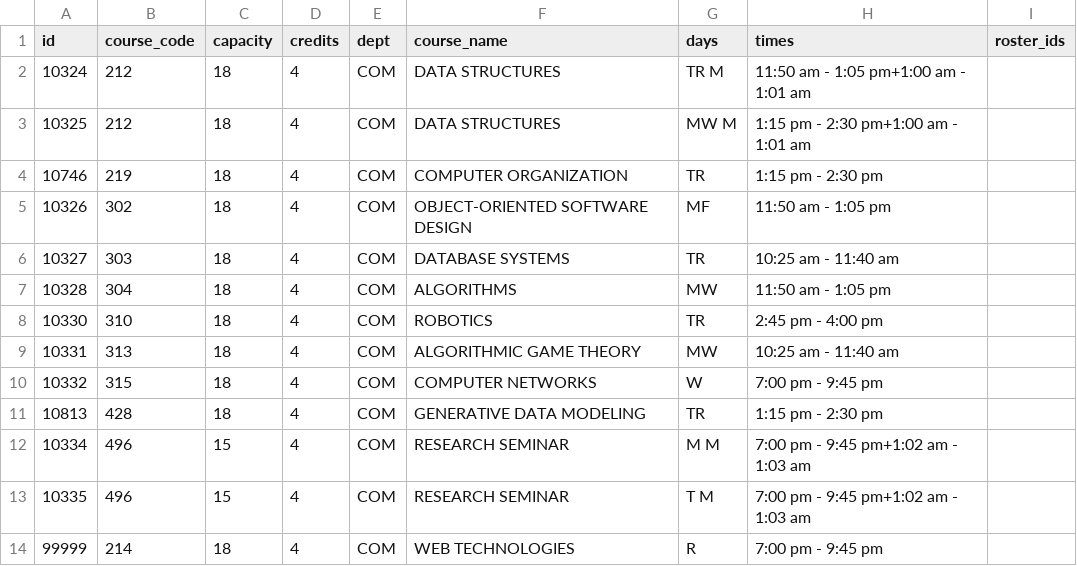
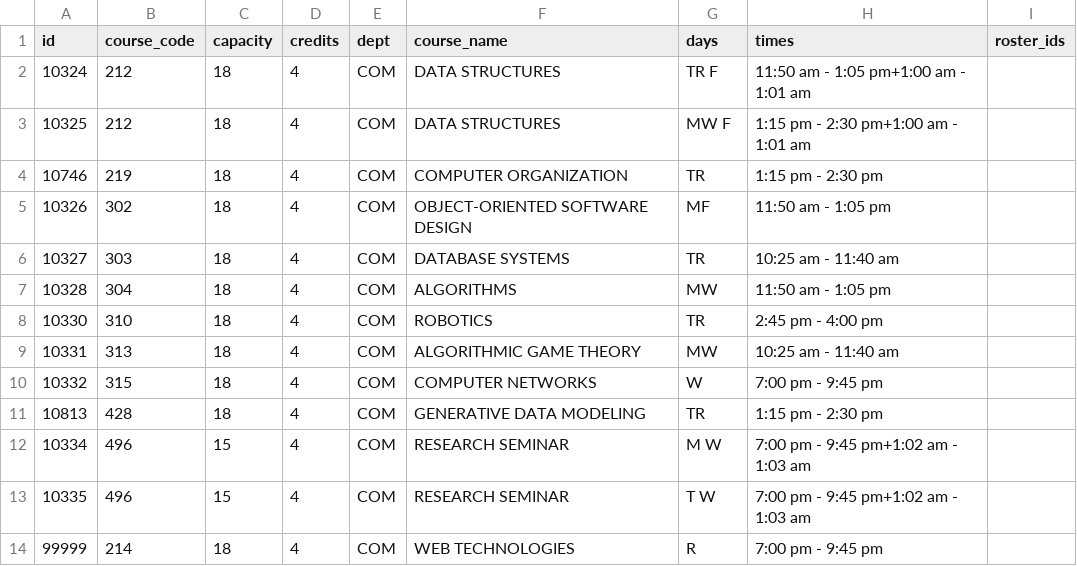
Before and after one commit to awoolfson/course-registration-sim, a CSV file: registration/cs_courses_spring24.csv, drawn as a sheet.

```diff
--- a/registration/cs_courses_spring24.csv
+++ b/registration/cs_courses_spring24.csv
@@ -1,4 +1,4 @@
 id,course_code,capacity,credits,dept,course_name,days,times,roster_ids,
-10324,212,18,4,"COM","DATA STRUCTURES",TR M,11:50 am - 1:05 pm+1:00 am - 1:01 am,
-10325,212,18,4,"COM","DATA STRUCTURES",MW M,1:15 pm - 2:30 pm+1:00 am - 1:01 am,,
+10324,212,18,4,"COM","DATA STRUCTURES",TR F,11:50 am - 1:05 pm+1:00 am - 1:01 am,
+10325,212,18,4,"COM","DATA STRUCTURES",MW F,1:15 pm - 2:30 pm+1:00 am - 1:01 am,,
 10746,219,18,4,"COM","COMPUTER ORGANIZATION",TR,1:15 pm - 2:30 pm,,
@@ -11,4 +11,4 @@ id,course_code,capacity,credits,dept,course_name,days,times,roster_ids,
 10813,428,18,4,"COM","GENERATIVE DATA MODELING",TR,1:15 pm - 2:30 pm,,
-10334,496,15,4,"COM","RESEARCH SEMINAR",M M,7:00 pm - 9:45 pm+1:02 am - 1:03 am,,
-10335,496,15,4,"COM","RESEARCH SEMINAR",T M,7:00 pm - 9:45 pm+1:02 am - 1:03 am,,
+10334,496,15,4,"COM","RESEARCH SEMINAR",M W,7:00 pm - 9:45 pm+1:02 am - 1:03 am,,
+10335,496,15,4,"COM","RESEARCH SEMINAR",T W,7:00 pm - 9:45 pm+1:02 am - 1:03 am,,
 99999,214,18,4,"COM","WEB TECHNOLOGIES",R,7:00 pm - 9:45 pm,,
```
Also changed, not shown: 2 other files.
